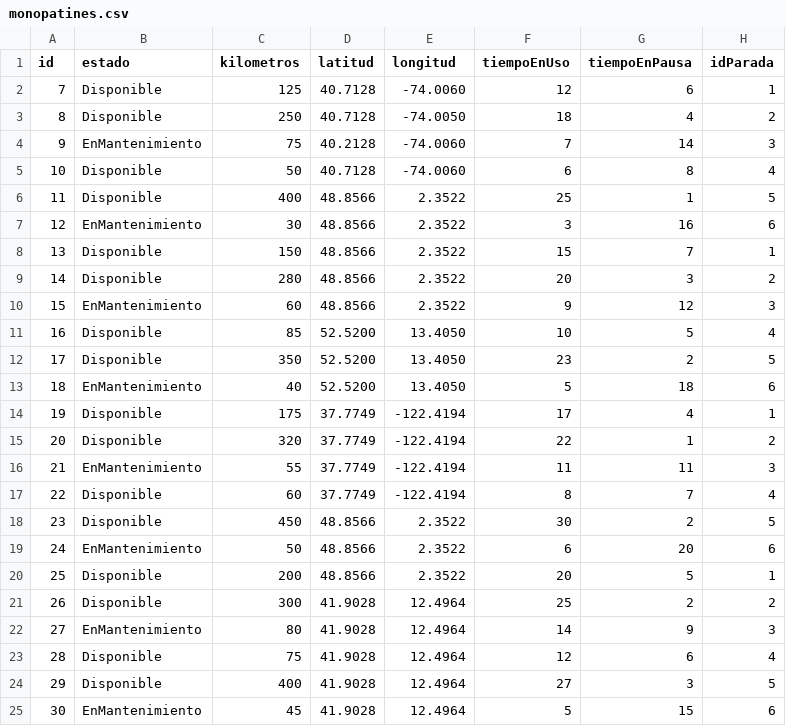
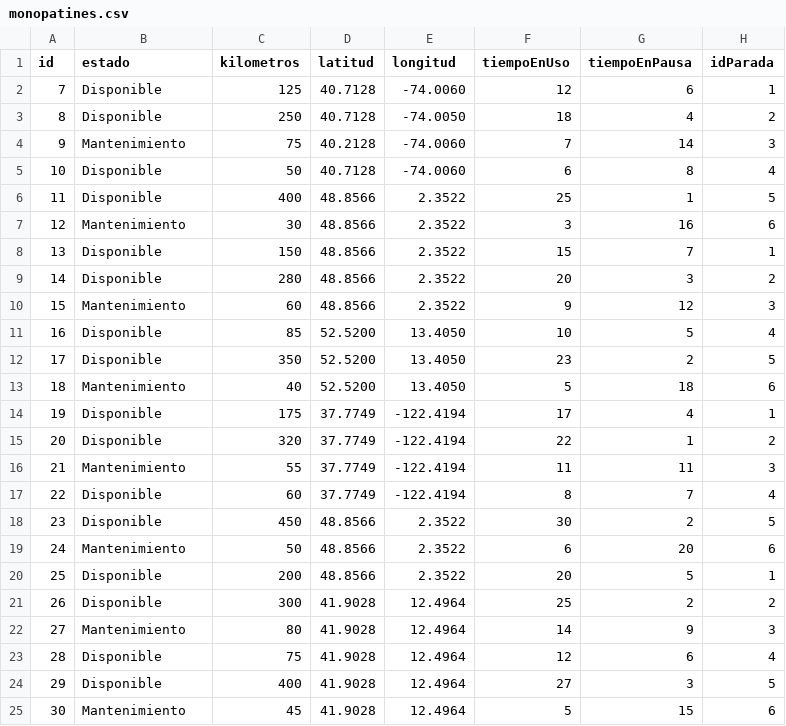
Before and after one commit to adangomez8/DAOProyect, a CSV file: Microservicios/microservicio-monopatin/src/main/resources/monopatines.csv, drawn as a sheet.

```diff
--- a/Microservicios/microservicio-monopatin/src/main/resources/monopatines.csv
+++ b/Microservicios/microservicio-monopatin/src/main/resources/monopatines.csv
@@ -3,23 +3,23 @@ id,estado,kilometros,latitud,longitud,tiempoEnUso,tiempoEnPausa,idParada
 8,Disponible,250,40.7128,-74.0050,18,4,2
-9,EnMantenimiento,75,40.2128,-74.0060,7,14,3
+9,Mantenimiento,75,40.2128,-74.0060,7,14,3
 10,Disponible,50,40.7128,-74.0060,6,8,4
 11,Disponible,400,48.8566,2.3522,25,1,5
-12,EnMantenimiento,30,48.8566,2.3522,3,16,6
+12,Mantenimiento,30,48.8566,2.3522,3,16,6
 13,Disponible,150,48.8566,2.3522,15,7,1
 14,Disponible,280,48.8566,2.3522,20,3,2
-15,EnMantenimiento,60,48.8566,2.3522,9,12,3
+15,Mantenimiento,60,48.8566,2.3522,9,12,3
 16,Disponible,85,52.5200,13.4050,10,5,4
 17,Disponible,350,52.5200,13.4050,23,2,5
-18,EnMantenimiento,40,52.5200,13.4050,5,18,6
+18,Mantenimiento,40,52.5200,13.4050,5,18,6
 19,Disponible,175,37.7749,-122.4194,17,4,1
 20,Disponible,320,37.7749,-122.4194,22,1,2
-21,EnMantenimiento,55,37.7749,-122.4194,11,11,3
+21,Mantenimiento,55,37.7749,-122.4194,11,11,3
 22,Disponible,60,37.7749,-122.4194,8,7,4
 23,Disponible,450,48.8566,2.3522,30,2,5
-24,EnMantenimiento,50,48.8566,2.3522,6,20,6
+24,Mantenimiento,50,48.8566,2.3522,6,20,6
 25,Disponible,200,48.8566,2.3522,20,5,1
 26,Disponible,300,41.9028,12.4964,25,2,2
-27,EnMantenimiento,80,41.9028,12.4964,14,9,3
+27,Mantenimiento,80,41.9028,12.4964,14,9,3
 28,Disponible,75,41.9028,12.4964,12,6,4
 29,Disponible,400,41.9028,12.4964,27,3,5
-30,EnMantenimiento,45,41.9028,12.4964,5,15,6
+30,Mantenimiento,45,41.9028,12.4964,5,15,6
```
Also changed, not shown: 16 other files.
